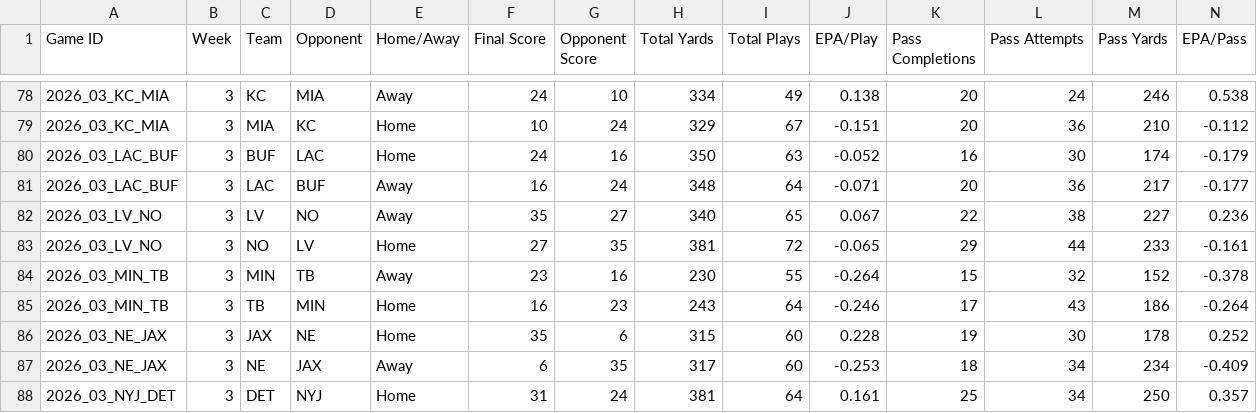
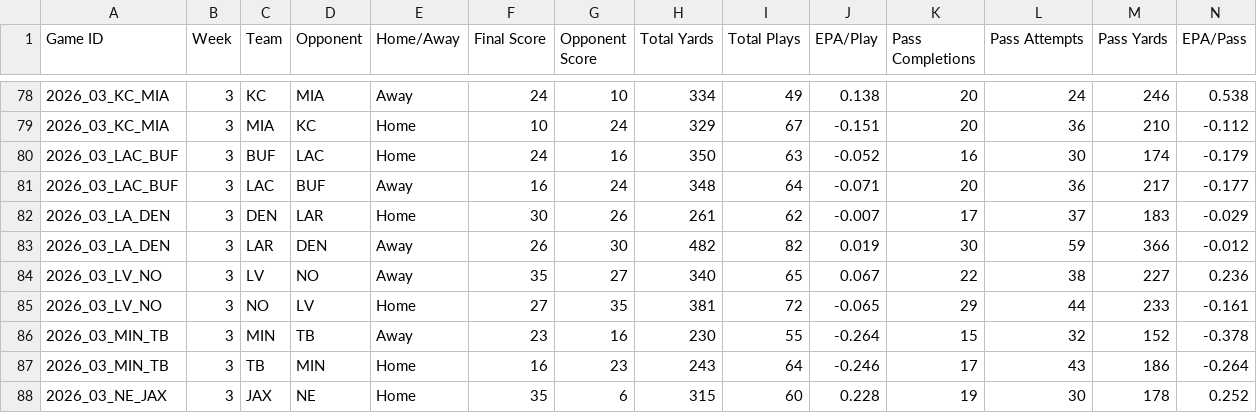
Before and after one commit to HitByOne/nlfdashboard, a CSV file: site/data/nfl_2026_game_team_stats.csv, drawn as a sheet; only a part is shown, gaps mark what is left out; the shorter side is filled out with more unchanged rows; rows hold the shown columns only; the diff names each change by its address in the sheet, - before the commit and + after, or states it on an @@ line.

```diff
--- a/site/data/nfl_2026_game_team_stats.csv
+++ b/site/data/nfl_2026_game_team_stats.csv
+row 82: 2026_03_LA_DEN | 3 | DEN | LAR | Home | 30 | 26 | 261 | 62 | -0.007 | 17 | 37 | 183 | -0.029
+row 83: 2026_03_LA_DEN | 3 | LAR | DEN | Away | 26 | 30 | 482 | 82 | 0.019 | 30 | 59 | 366 | -0.012
```
Also changed, not shown: site/data/nfl_2026_coaching_tendencies.csv, site/data/nfl_2026_game_qb_stats.csv, 5 other files.
